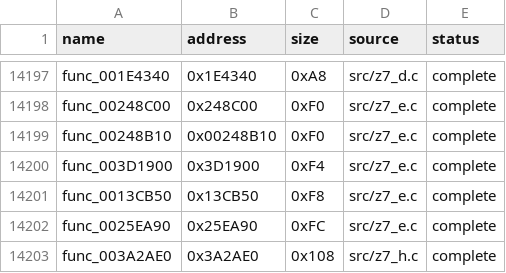
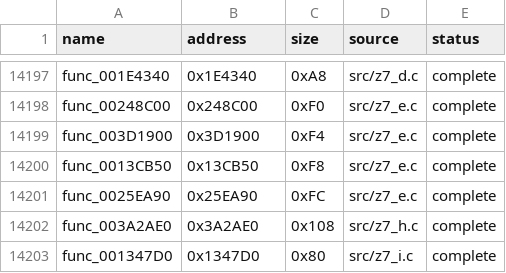
Before and after one commit to g-guthrie/mvc2-ps2-decomp, a CSV file: config/matches.csv, drawn as a sheet; only a part is shown, gaps mark what is left out; the shorter side is filled out with more unchanged rows; the diff names each change by its address in the sheet, - before the commit and + after, or states it on an @@ line.

```diff
--- a/config/matches.csv
+++ b/config/matches.csv
-row 14199: func_00248B10 | 0x00248B10 | 0xF0 | src/z7_e.c | complete
```
Also changed, not shown: 1 other file.
